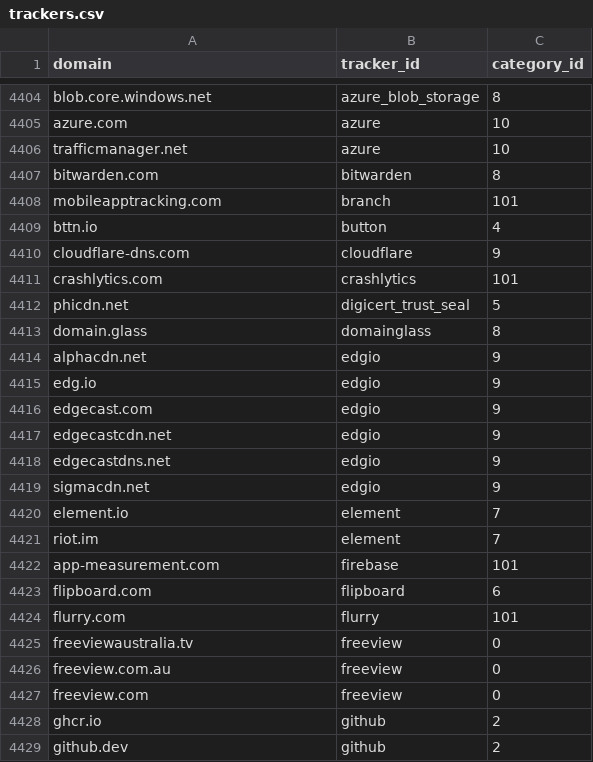
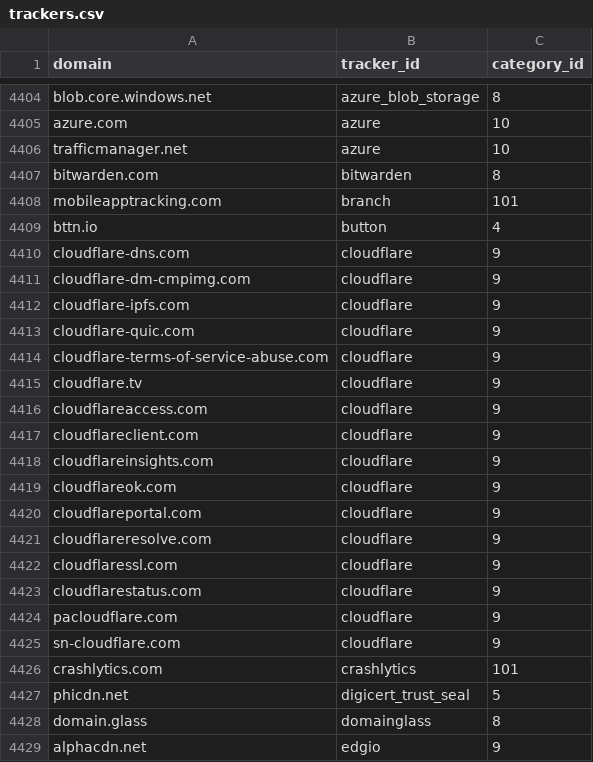
Before and after one commit to AdguardTeam/companiesdb, a CSV file: dist/trackers.csv, drawn as a sheet; only a part is shown, gaps mark what is left out; the shorter side is filled out with more unchanged rows; the diff names each change by its address in the sheet, - before the commit and + after, or states it on an @@ line.

```diff
--- a/dist/trackers.csv
+++ b/dist/trackers.csv
+row 4411: cloudflare-dm-cmpimg.com | cloudflare | 9
+row 4412: cloudflare-ipfs.com | cloudflare | 9
+row 4413: cloudflare-quic.com | cloudflare | 9
+row 4414: cloudflare-terms-of-service-abuse.com | cloudflare | 9
+row 4415: cloudflare.tv | cloudflare | 9
+row 4416: cloudflareaccess.com | cloudflare | 9
+row 4417: cloudflareclient.com | cloudflare | 9
+row 4418: cloudflareinsights.com | cloudflare | 9
+row 4419: cloudflareok.com | cloudflare | 9
+row 4420: cloudflareportal.com | cloudflare | 9
+row 4421: cloudflareresolve.com | cloudflare | 9
+row 4422: cloudflaressl.com | cloudflare | 9
+row 4423: cloudflarestatus.com | cloudflare | 9
+row 4424: pacloudflare.com | cloudflare | 9
+row 4425: sn-cloudflare.com | cloudflare | 9
```
Also changed, not shown: 3 other files.
